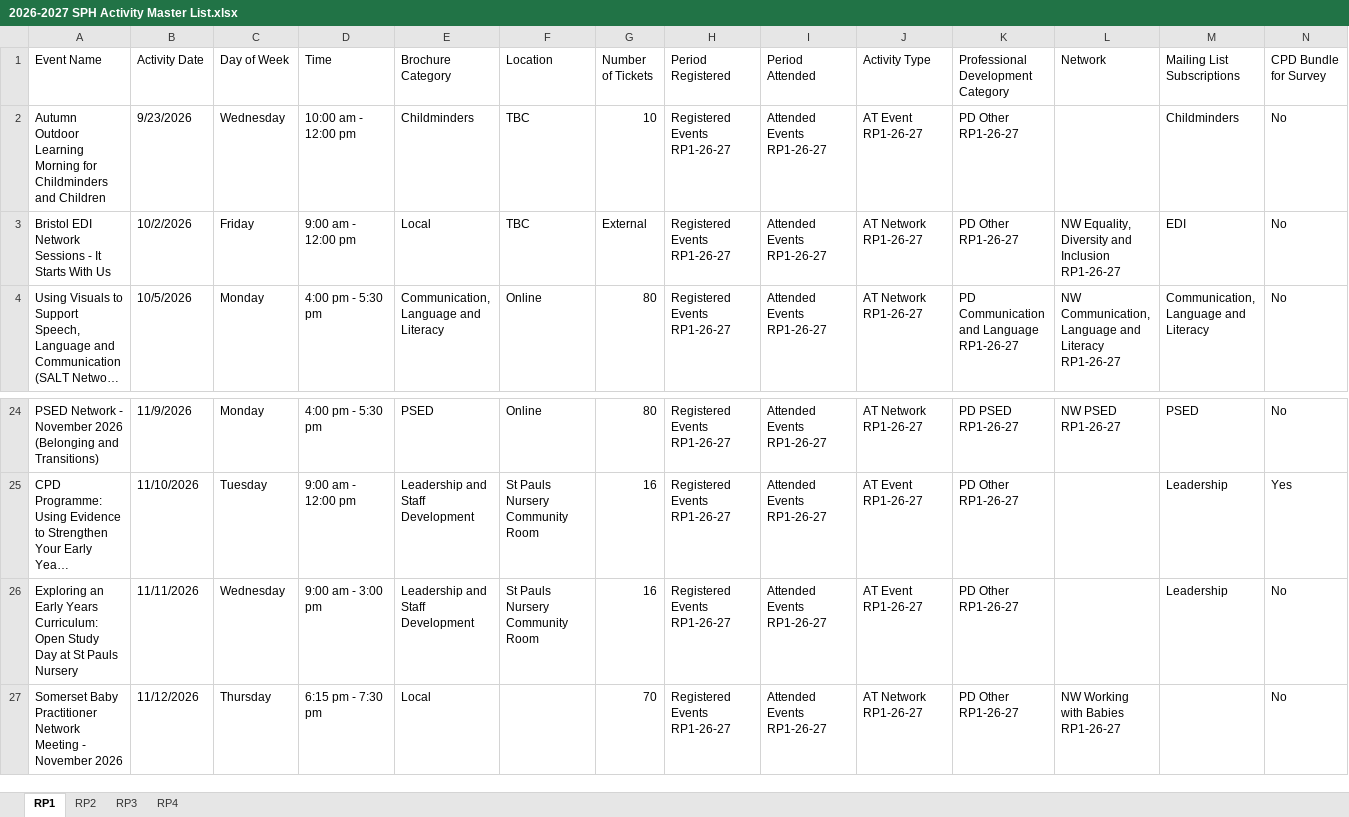
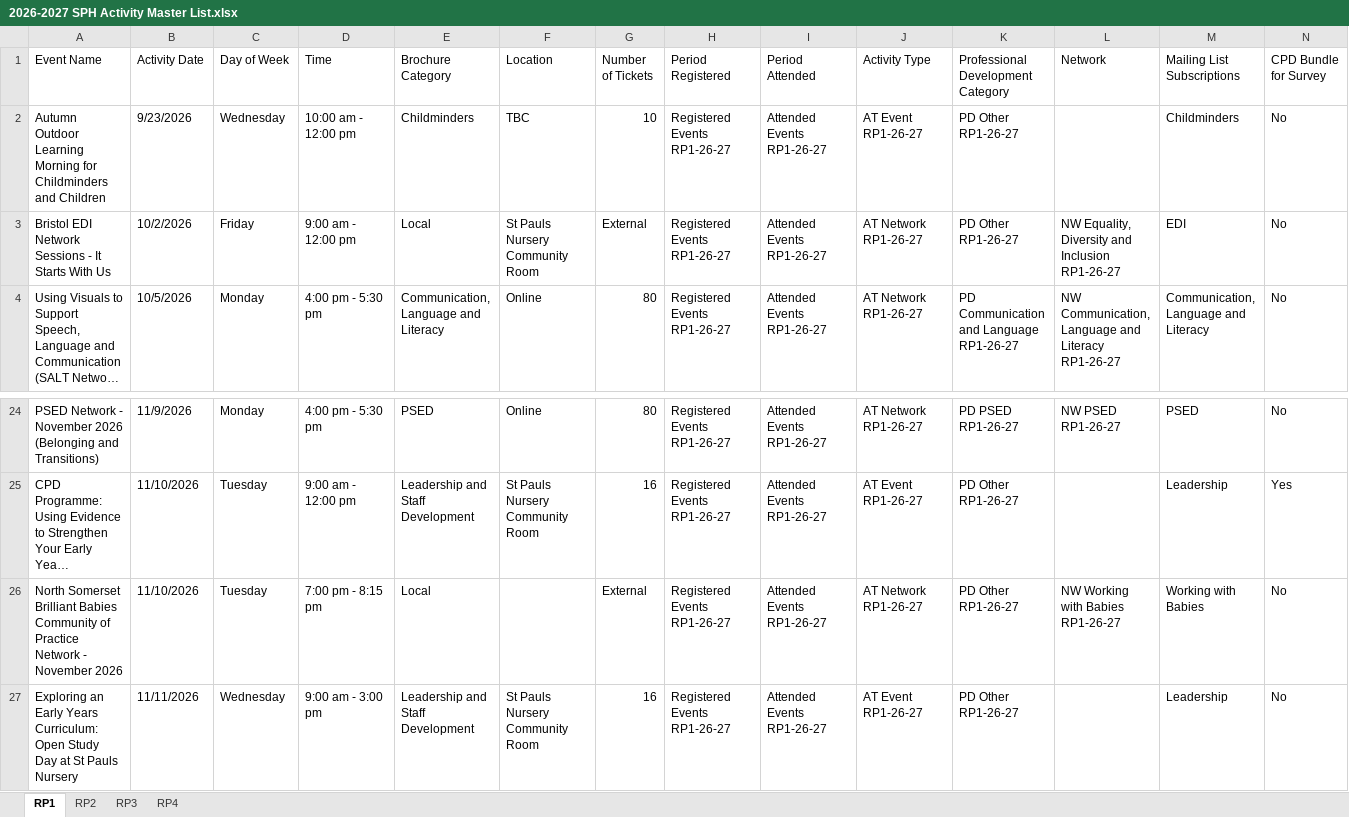
Before and after one commit to Alimaggs/SPH-Dashboard, an Excel workbook: Data/2026-2027 SPH Activity Master List.xlsx, sheet RP1, drawn as a sheet; only a part is shown, gaps mark what is left out; the shorter side is filled out with more unchanged rows; long unchanged cells end in …; values as stored, in another font and other column widths than the file's, no cell formats; table styles not drawn; rows hold the shown columns only; the diff names each change by its address in the sheet, - before the commit and + after, or states it on an @@ line.

```diff
--- a/Data/2026-2027 SPH Activity Master List.xlsx (sheet RP1)
+++ b/Data/2026-2027 SPH Activity Master List.xlsx (sheet RP1)
-F3 (Location): TBC
+F3 (Location): St Pauls Nursery Community Room
+row 26: North Somerset Brilliant Babies Community of Practice Network - November 2026 | 11/10/2026 | Tuesday | 7:00 pm - 8:15 pm | Local |  | External | Registered Events RP1-26-27 | Attended Events RP1-26-27 | AT Network RP1-26-27 | PD Other RP1-26-27 | NW Working with Babies RP1-26-27 | Working with Babies | No
```
Also changed, not shown: sheet RP3, sheet RP4, cell formats, 1 other file.
